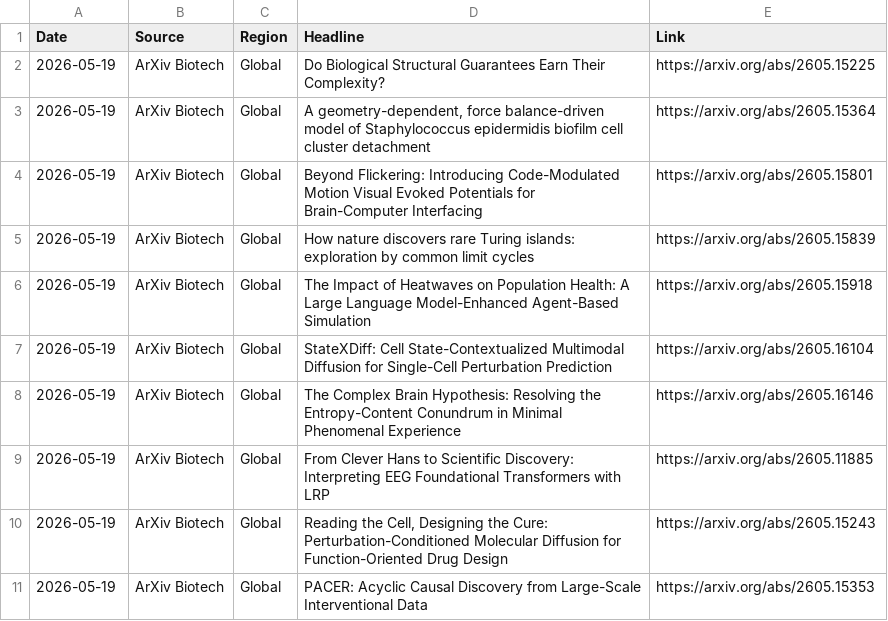
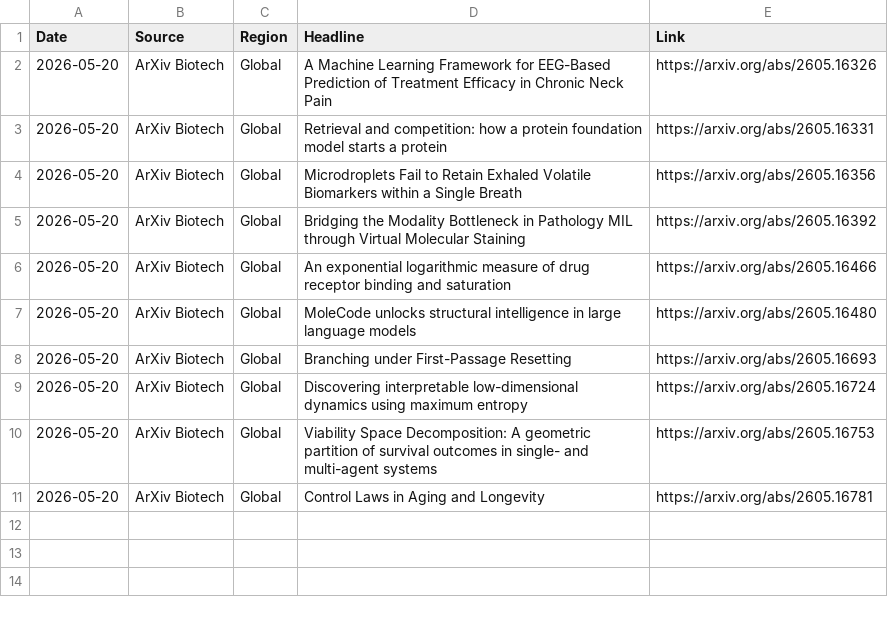
Before and after one commit to AtlasA-26/my-scraper-app, a CSV file: data/research_data.csv, drawn as a sheet.

```diff
--- a/data/research_data.csv
+++ b/data/research_data.csv
@@ -1,11 +1,11 @@
 Date,Source,Region,Headline,Link
-2026-05-19,ArXiv Biotech,Global,Do Biological Structural Guarantees Earn Their Complexity?,https://arxiv.org/abs/2605.15225
-2026-05-19,ArXiv Biotech,Global,"A geometry-dependent, force balance-driven model of Staphylococcus epidermidis biofilm cell cluster detachment",https://arxiv.org/abs/2605.15364
-2026-05-19,ArXiv Biotech,Global,Beyond Flickering: Introducing Code-Modulated Motion Visual Evoked Potentials for Brain-Computer Interfacing,https://arxiv.org/abs/2605.15801
-2026-05-19,ArXiv Biotech,Global,How nature discovers rare Turing islands: exploration by common limit cycles,https://arxiv.org/abs/2605.15839
-2026-05-19,ArXiv Biotech,Global,The Impact of Heatwaves on Population Health: A Large Language Model-Enhanced Agent-Based Simulation,https://arxiv.org/abs/2605.15918
-2026-05-19,ArXiv Biotech,Global,StateXDiff: Cell State-Contextualized Multimodal Diffusion for Single-Cell Perturbation Prediction,https://arxiv.org/abs/2605.16104
-2026-05-19,ArXiv Biotech,Global,The Complex Brain Hypothesis: Resolving the Entropy-Content Conundrum in Minimal Phenomenal Experience,https://arxiv.org/abs/2605.16146
-2026-05-19,ArXiv Biotech,Global,From Clever Hans to Scientific Discovery: Interpreting EEG Foundational Transformers with LRP,https://arxiv.org/abs/2605.11885
-2026-05-19,ArXiv Biotech,Global,"Reading the Cell, Designing the Cure: Perturbation-Conditioned Molecular Diffusion for Function-Oriented Drug Design",https://arxiv.org/abs/2605.15243
-2026-05-19,ArXiv Biotech,Global,PACER: Acyclic Causal Discovery from Large-Scale Interventional Data,https://arxiv.org/abs/2605.15353
+2026-05-20,ArXiv Biotech,Global,A Machine Learning Framework for EEG-Based Prediction of Treatment Efficacy in Chronic Neck Pain,https://arxiv.org/abs/2605.16326
+2026-05-20,ArXiv Biotech,Global,Retrieval and competition: how a protein foundation model starts a protein,https://arxiv.org/abs/2605.16331
+2026-05-20,ArXiv Biotech,Global,Microdroplets Fail to Retain Exhaled Volatile Biomarkers within a Single Breath,https://arxiv.org/abs/2605.16356
+2026-05-20,ArXiv Biotech,Global,Bridging the Modality Bottleneck in Pathology MIL through Virtual Molecular Staining,https://arxiv.org/abs/2605.16392
+2026-05-20,ArXiv Biotech,Global,An exponential logarithmic measure of drug receptor binding and saturation,https://arxiv.org/abs/2605.16466
+2026-05-20,ArXiv Biotech,Global,MoleCode unlocks structural intelligence in large language models,https://arxiv.org/abs/2605.16480
+2026-05-20,ArXiv Biotech,Global,Branching under First-Passage Resetting,https://arxiv.org/abs/2605.16693
+2026-05-20,ArXiv Biotech,Global,Discovering interpretable low-dimensional dynamics using maximum entropy,https://arxiv.org/abs/2605.16724
+2026-05-20,ArXiv Biotech,Global,Viability Space Decomposition: A geometric partition of survival outcomes in single- and multi-agent systems,https://arxiv.org/abs/2605.16753
+2026-05-20,ArXiv Biotech,Global,Control Laws in Aging and Longevity,https://arxiv.org/abs/2605.16781
```
